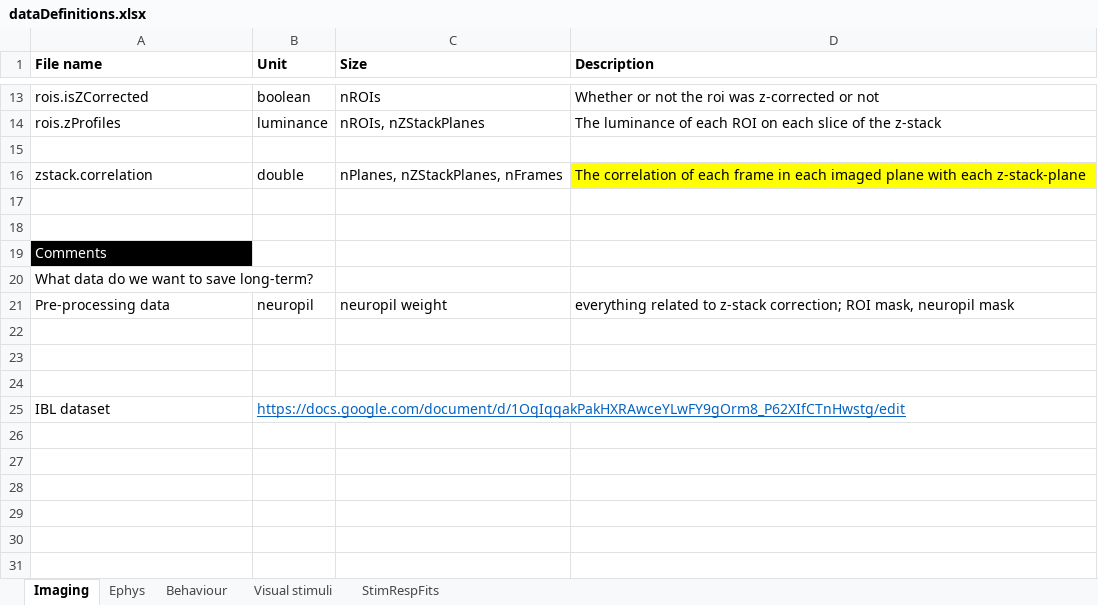
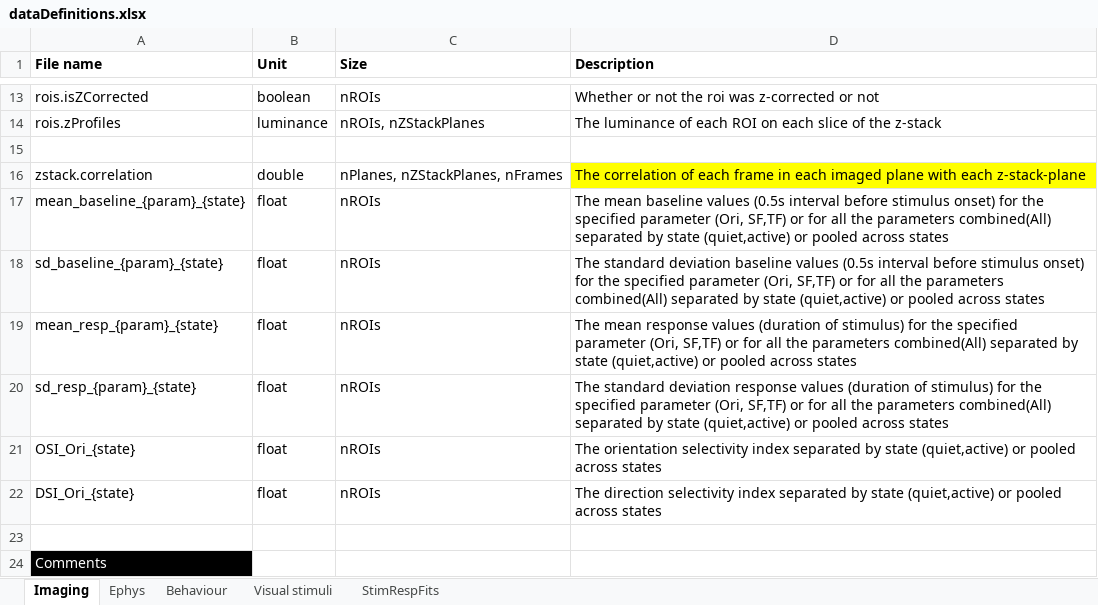
Before and after one commit to Schroeder-Lab/Data, an Excel workbook: dataDefinitions.xlsx, sheet Imaging, drawn as a sheet; only a part is shown, gaps mark what is left out; the shorter side is filled out with more unchanged rows; values as stored, in another font and other column widths than the file's, no borders; the diff names each change by its address in the sheet, - before the commit and + after, or states it on an @@ line.

Commit message:
added baseline definitions

```diff
--- a/dataDefinitions.xlsx (sheet Imaging)
+++ b/dataDefinitions.xlsx (sheet Imaging)
-row 17: (empty)
+row 17: mean_baseline_{param}_{state} | float | nROIs | The mean baseline values (0.5s interval before stimulus onset) for the specified parameter (Ori, SF,TF) or for all the parameters combined(All) separated by state (quiet,active) or pooled across states
+row 18: sd_baseline_{param}_{state} | float | nROIs | The standard deviation baseline values (0.5s interval before stimulus onset) for the specified parameter (Ori, SF,TF) or for all the parameters combined(All) separated by state (quiet,active) or pooled across states
+row 19: mean_resp_{param}_{state} | float | nROIs | The mean response values (duration of stimulus) for the specified parameter (Ori, SF,TF) or for all the parameters combined(All) separated by state (quiet,active) or pooled across states
+row 20: sd_resp_{param}_{state} | float | nROIs | The standard deviation response values (duration of stimulus) for the specified parameter (Ori, SF,TF) or for all the parameters combined(All) separated by state (quiet,active) or pooled across states
+row 21: OSI_Ori_{state} | float | nROIs | The orientation selectivity index separated by state (quiet,active) or pooled across states
+row 22: DSI_Ori_{state} | float | nROIs | The direction selectivity index separated by state (quiet,active) or pooled across states
```
